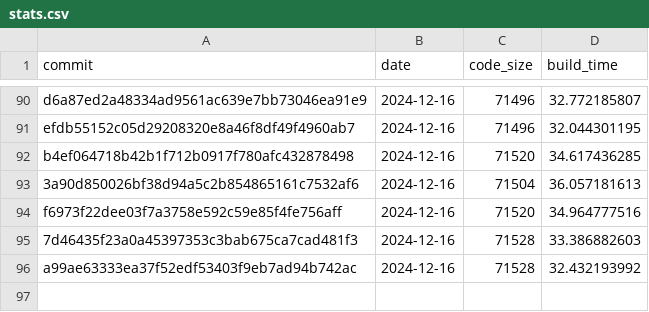
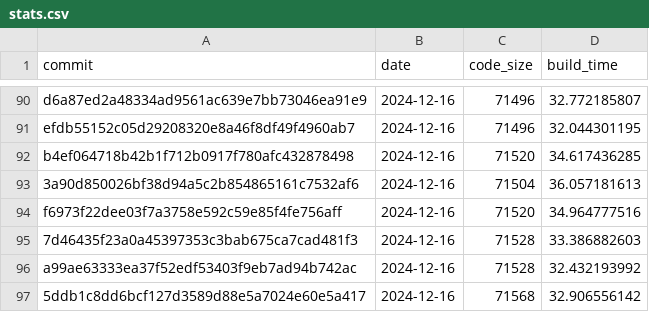
Before and after one commit to CharlyCst/miralis-commit-stats, a CSV file: stats.csv, drawn as a sheet; only a part is shown, gaps mark what is left out.

Commit message:
[Automated] push stats from Miralis CI

```diff
--- a/stats.csv
+++ b/stats.csv
@@ -96 +96,2 @@ f6973f22dee03f7a3758e592c59e85f4fe756aff, 2024-12-16, 71520, 34.964777516
 a99ae63333ea37f52edf53403f9eb7ad94b742ac, 2024-12-16, 71528, 32.432193992
+5ddb1c8dd6bcf127d3589d88e5a7024e60e5a417, 2024-12-16, 71568, 32.906556142
```
